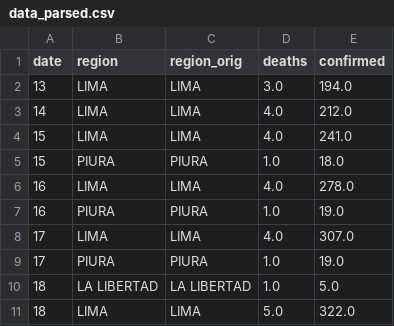
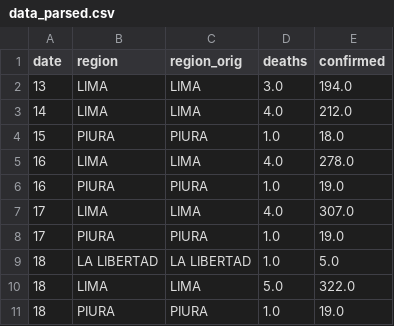
Before and after one commit to cesar214567/Proyecto1IA, a CSV file: dataset/data_parsed.csv (was data_parsed.csv), drawn as a sheet; only a part is shown; the shorter side is filled out with more unchanged rows.

```diff
--- a/data_parsed.csv
+++ b/dataset/data_parsed.csv
@@ -3,3 +3,2 @@ date,region,region_orig,deaths,confirmed
 14,LIMA,LIMA,4.0,212.0
-15,LIMA,LIMA,4.0,241.0
 15,PIURA,PIURA,1.0,18.0
```
Also changed, not shown: 43 other files.
